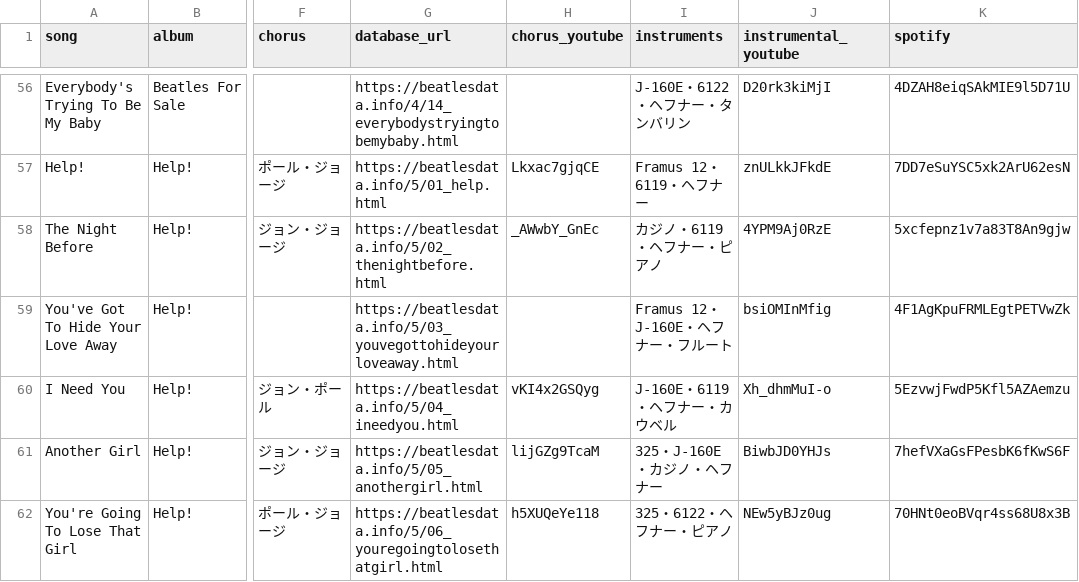
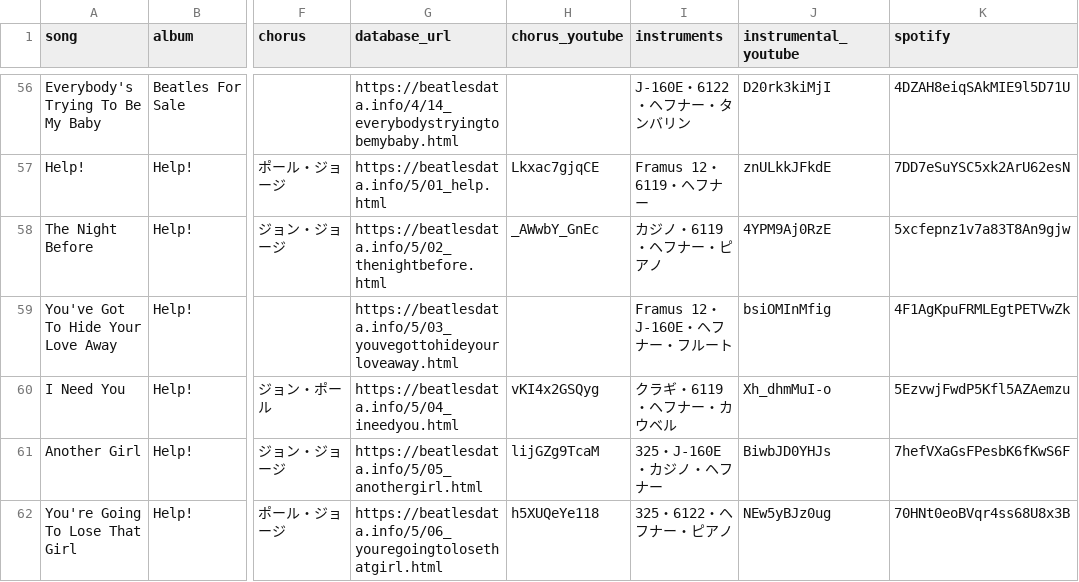
Before and after one commit to nozomiyamada/nozomiyamada.github.io, a CSV file: beatles.csv, drawn as a sheet; only a part is shown, gaps mark what is left out; the diff names each change by its address in the sheet, - before the commit and + after, or states it on an @@ line.

```diff
--- a/beatles.csv
+++ b/beatles.csv
-I60 (instruments): J-160E・6119・ヘフナー・カウベル
+I60 (instruments): クラギ・6119・ヘフナー・カウベル
```
Also changed, not shown: 4 other files.
